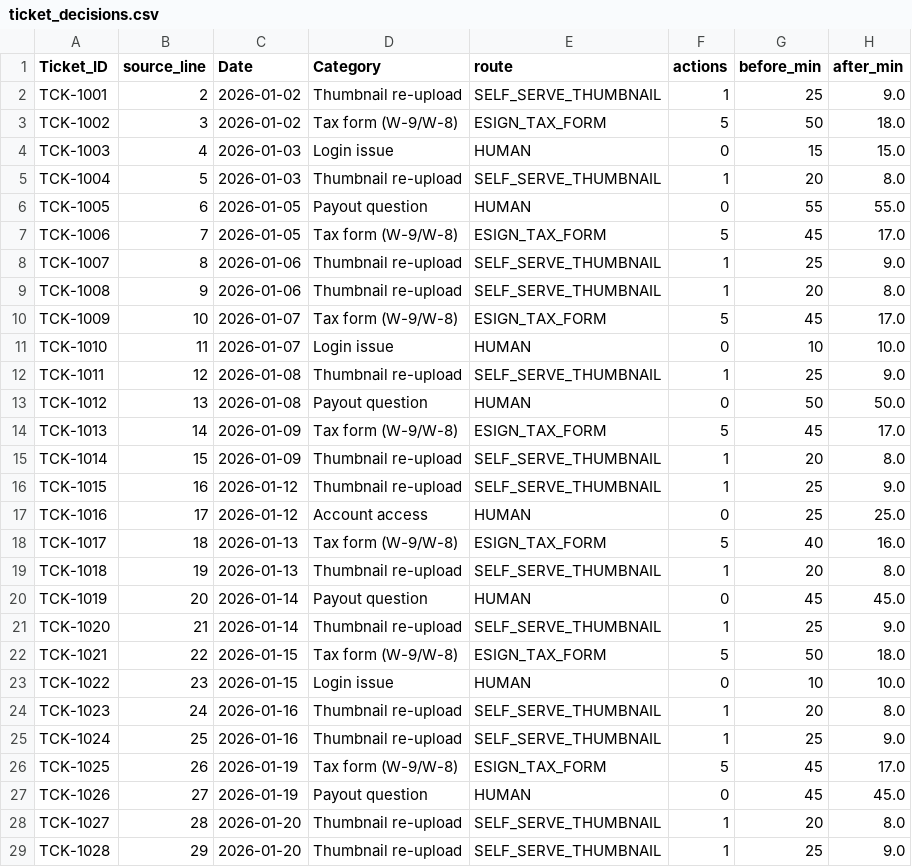
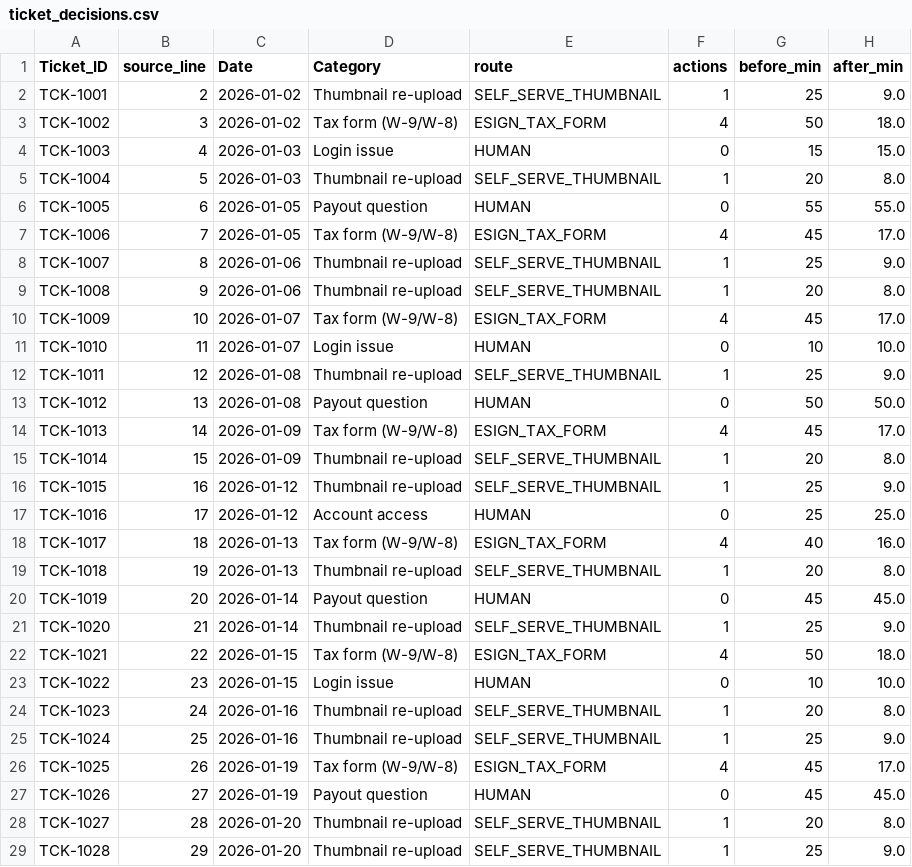
Before and after one commit to obilyachenko-sketch/Valis-Case-OB, a CSV file: Analysis/output/autopilot/ticket_decisions.csv, drawn as a sheet; only a part is shown; the diff covers the shown part only.

```diff
--- a/Analysis/output/autopilot/ticket_decisions.csv
+++ b/Analysis/output/autopilot/ticket_decisions.csv
@@ -2,3 +2,3 @@ Ticket_ID,source_line,Date,Category,route,actions,before_min,after_min
 TCK-1001,2,2026-01-02,Thumbnail re-upload,SELF_SERVE_THUMBNAIL,1,25,9.0
-TCK-1002,3,2026-01-02,Tax form (W-9/W-8),ESIGN_TAX_FORM,5,50,18.0
+TCK-1002,3,2026-01-02,Tax form (W-9/W-8),ESIGN_TAX_FORM,4,50,18.0
 TCK-1003,4,2026-01-03,Login issue,HUMAN,0,15,15.0
@@ -6,6 +6,6 @@ TCK-1004,5,2026-01-03,Thumbnail re-upload,SELF_SERVE_THUMBNAIL,1,20,8.0
 TCK-1005,6,2026-01-05,Payout question,HUMAN,0,55,55.0
-TCK-1006,7,2026-01-05,Tax form (W-9/W-8),ESIGN_TAX_FORM,5,45,17.0
+TCK-1006,7,2026-01-05,Tax form (W-9/W-8),ESIGN_TAX_FORM,4,45,17.0
 TCK-1007,8,2026-01-06,Thumbnail re-upload,SELF_SERVE_THUMBNAIL,1,25,9.0
 TCK-1008,9,2026-01-06,Thumbnail re-upload,SELF_SERVE_THUMBNAIL,1,20,8.0
-TCK-1009,10,2026-01-07,Tax form (W-9/W-8),ESIGN_TAX_FORM,5,45,17.0
+TCK-1009,10,2026-01-07,Tax form (W-9/W-8),ESIGN_TAX_FORM,4,45,17.0
 TCK-1010,11,2026-01-07,Login issue,HUMAN,0,10,10.0
@@ -13,3 +13,3 @@ TCK-1011,12,2026-01-08,Thumbnail re-upload,SELF_SERVE_THUMBNAIL,1,25,9.0
 TCK-1012,13,2026-01-08,Payout question,HUMAN,0,50,50.0
-TCK-1013,14,2026-01-09,Tax form (W-9/W-8),ESIGN_TAX_FORM,5,45,17.0
+TCK-1013,14,2026-01-09,Tax form (W-9/W-8),ESIGN_TAX_FORM,4,45,17.0
 TCK-1014,15,2026-01-09,Thumbnail re-upload,SELF_SERVE_THUMBNAIL,1,20,8.0
@@ -17,3 +17,3 @@ TCK-1015,16,2026-01-12,Thumbnail re-upload,SELF_SERVE_THUMBNAIL,1,25,9.0
 TCK-1016,17,2026-01-12,Account access,HUMAN,0,25,25.0
-TCK-1017,18,2026-01-13,Tax form (W-9/W-8),ESIGN_TAX_FORM,5,40,16.0
+TCK-1017,18,2026-01-13,Tax form (W-9/W-8),ESIGN_TAX_FORM,4,40,16.0
 TCK-1018,19,2026-01-13,Thumbnail re-upload,SELF_SERVE_THUMBNAIL,1,20,8.0
@@ -21,3 +21,3 @@ TCK-1019,20,2026-01-14,Payout question,HUMAN,0,45,45.0
 TCK-1020,21,2026-01-14,Thumbnail re-upload,SELF_SERVE_THUMBNAIL,1,25,9.0
-TCK-1021,22,2026-01-15,Tax form (W-9/W-8),ESIGN_TAX_FORM,5,50,18.0
+TCK-1021,22,2026-01-15,Tax form (W-9/W-8),ESIGN_TAX_FORM,4,50,18.0
 TCK-1022,23,2026-01-15,Login issue,HUMAN,0,10,10.0
@@ -25,3 +25,3 @@ TCK-1023,24,2026-01-16,Thumbnail re-upload,SELF_SERVE_THUMBNAIL,1,20,8.0
 TCK-1024,25,2026-01-16,Thumbnail re-upload,SELF_SERVE_THUMBNAIL,1,25,9.0
-TCK-1025,26,2026-01-19,Tax form (W-9/W-8),ESIGN_TAX_FORM,5,45,17.0
+TCK-1025,26,2026-01-19,Tax form (W-9/W-8),ESIGN_TAX_FORM,4,45,17.0
 TCK-1026,27,2026-01-19,Payout question,HUMAN,0,45,45.0
```
Also changed, not shown: 29 edited cells elsewhere in this file, Analysis/output/taxform/replay_by_day.csv, Analysis/output/taxform/tracker.csv, 18 other files.
